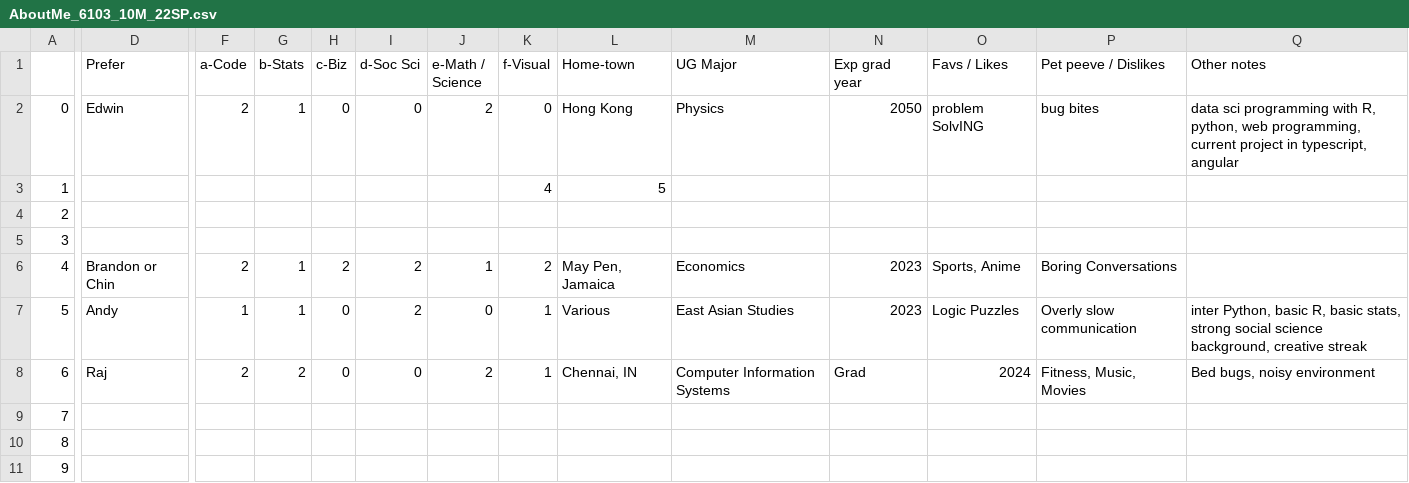
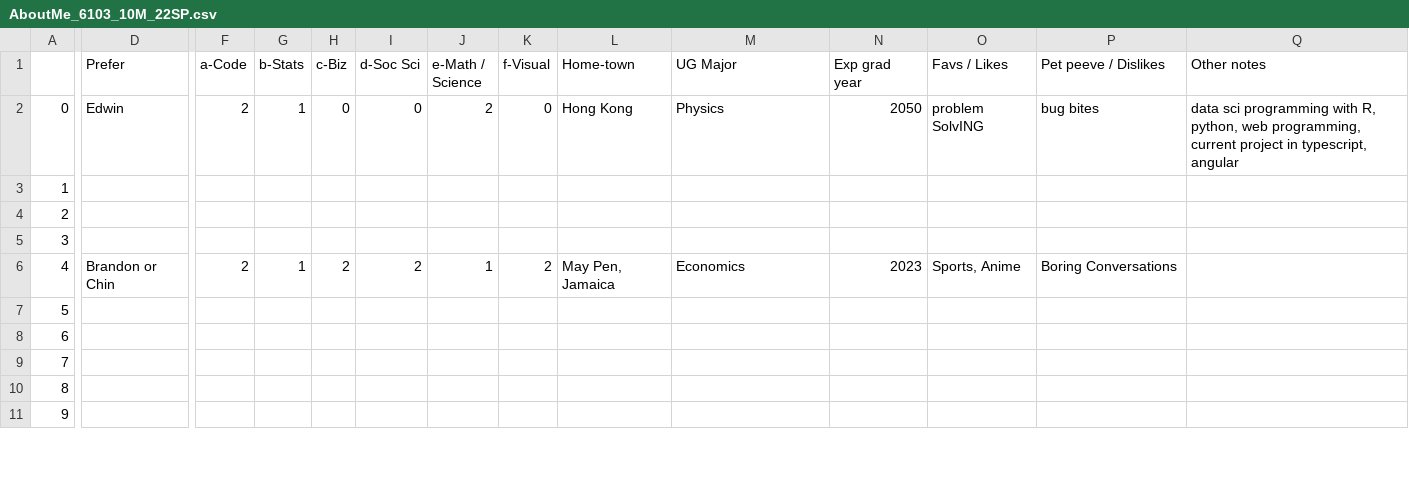
Before and after one commit to rajkumarcm/Data-Mining, a CSV file: mod1/Week01_Intro/AboutMe_6103_10M_22SP.csv, drawn as a sheet; only a part is shown, gaps mark what is left out; the diff covers the shown part only; the diff names each change by its address in the sheet, - before the commit and + after, or states it on an @@ line.

Commit message:
changes to about me
changes to one note

```diff
--- a/mod1/Week01_Intro/AboutMe_6103_10M_22SP.csv
+++ b/mod1/Week01_Intro/AboutMe_6103_10M_22SP.csv
-K3 (f-Visual): 4
+K3 (f-Visual): (empty)
-L3 (Home-town): 5
+L3 (Home-town): (empty)
-D7 (Prefer): Andy
+D7 (Prefer): (empty)
-F7 (a-Code): 1
+F7 (a-Code): (empty)
-G7 (b-Stats): 1
+G7 (b-Stats): (empty)
-H7:H8 (c-Biz): 0
+H7:H8 (c-Biz): (empty)
-I7 (d-Soc Sci): 2
+I7 (d-Soc Sci): (empty)
-J7 (e-Math / Science): 0
+J7 (e-Math / Science): (empty)
-K7:K8 (f-Visual): 1
+K7:K8 (f-Visual): (empty)
-L7 (Home-town): Various
+L7 (Home-town): (empty)
-M7 (UG Major): East Asian Studies
+M7 (UG Major): (empty)
-N7 (Exp grad year): 2023
+N7 (Exp grad year): (empty)
-O7 (Favs / Likes): Logic Puzzles
+O7 (Favs / Likes): (empty)
-P7 (Pet peeve / Dislikes): Overly slow communication
+P7 (Pet peeve / Dislikes): (empty)
-Q7 (Other notes): inter Python, basic R, basic stats, strong social science background, creative streak
+Q7 (Other notes): (empty)
-D8 (Prefer): Raj
+D8 (Prefer): (empty)
-F8 (a-Code): 2
+F8 (a-Code): (empty)
-G8 (b-Stats): 2
+G8 (b-Stats): (empty)
-I8 (d-Soc Sci): 0
+I8 (d-Soc Sci): (empty)
-J8 (e-Math / Science): 2
+J8 (e-Math / Science): (empty)
-L8 (Home-town): Chennai, IN
+L8 (Home-town): (empty)
-M8 (UG Major): Computer Information Systems
+M8 (UG Major): (empty)
-N8 (Exp grad year): Grad
+N8 (Exp grad year): (empty)
-O8 (Favs / Likes): 2024
+O8 (Favs / Likes): (empty)
-P8 (Pet peeve / Dislikes): Fitness, Music, Movies
+P8 (Pet peeve / Dislikes): (empty)
-Q8 (Other notes): Bed bugs, noisy environment
+Q8 (Other notes): (empty)
```
Also changed, not shown: 48 edited cells elsewhere in this file.
